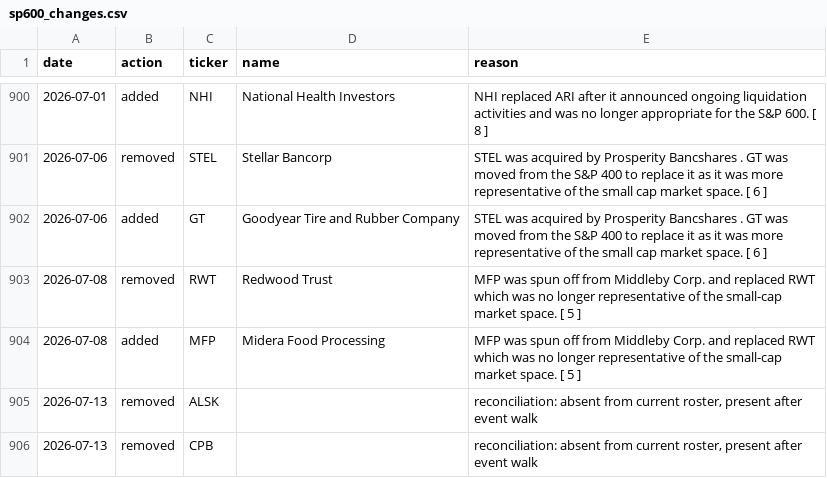
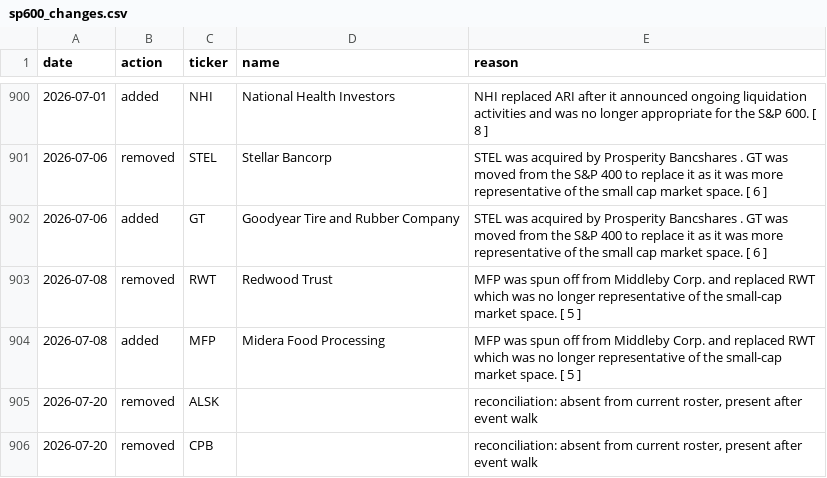
Before and after one commit to arielNacamulli/pitindex, a CSV file: pitindex/data/sp600_changes.csv, drawn as a sheet; only a part is shown, gaps mark what is left out.

```diff
--- a/pitindex/data/sp600_changes.csv
+++ b/pitindex/data/sp600_changes.csv
@@ -904,3 +904,3 @@ date,action,ticker,name,reason
 2026-07-08,added,MFP,Midera Food Processing,MFP was spun off from Middleby Corp. and replaced RWT which was no longer representative of the small-cap market space. [ 5 ]
-2026-07-13,removed,ALSK,,"reconciliation: absent from current roster, present after event walk"
-2026-07-13,removed,CPB,,"reconciliation: absent from current roster, present after event walk"
+2026-07-20,removed,ALSK,,"reconciliation: absent from current roster, present after event walk"
+2026-07-20,removed,CPB,,"reconciliation: absent from current roster, present after event walk"
```
Also changed, not shown: data/sp400_revision_events.csv, pitindex/data/sp400_changes.csv, 7 other files.
